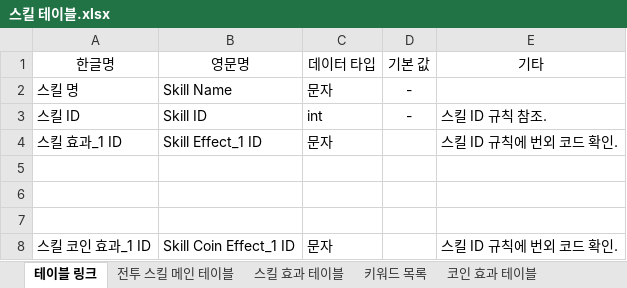
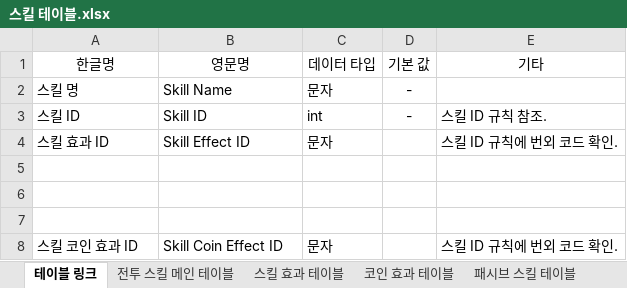
Before and after one commit to yjk0401/unityenginebasic_9th, an Excel workbook: 기획/림버스 컴퍼니/스킬 테이블.xlsx, sheet 테이블 링크, drawn as a sheet; values as stored, in another font and other column widths than the file's, no borders; the diff names each change by its address in the sheet, - before the commit and + after, or states it on an @@ line.

```diff
--- a/기획/림버스 컴퍼니/스킬 테이블.xlsx (sheet 테이블 링크)
+++ b/기획/림버스 컴퍼니/스킬 테이블.xlsx (sheet 테이블 링크)
-A4 (한글명): 스킬 효과_1 ID
+A4 (한글명): 스킬 효과 ID
-B4 (영문명): Skill Effect_1 ID
+B4 (영문명): Skill Effect ID
-A8 (한글명): 스킬 코인 효과_1 ID
+A8 (한글명): 스킬 코인 효과 ID
-B8 (영문명): Skill Coin Effect_1 ID
+B8 (영문명): Skill Coin Effect ID
```
Also changed, not shown: sheet 키워드 목록, sheet 스킬 효과 테이블, sheet 코인 효과 테이블, sheet 스킬 ID 규칙, other sheet tabs, 2 other files.
